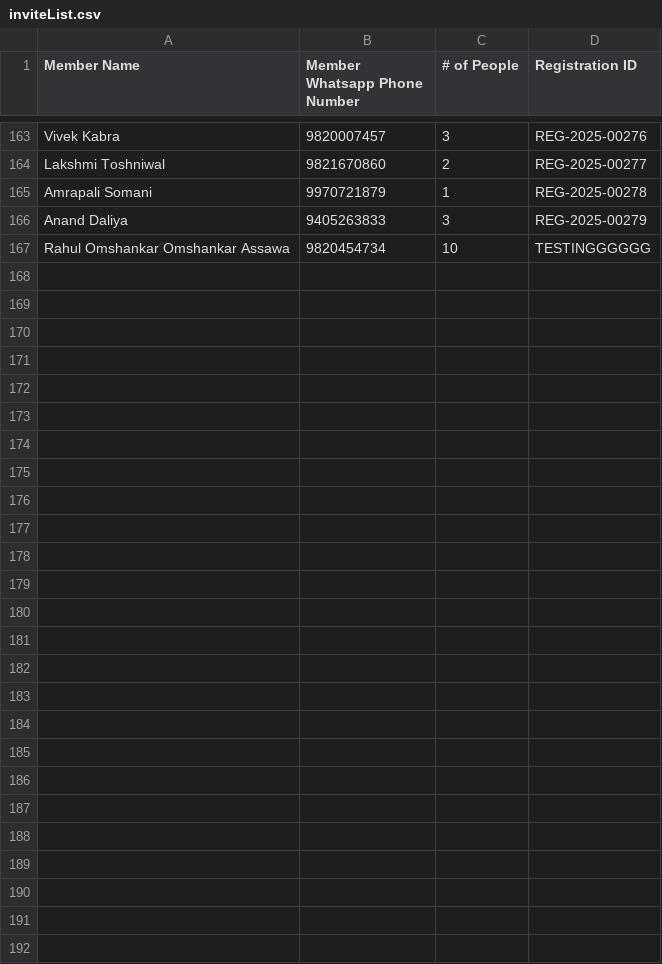
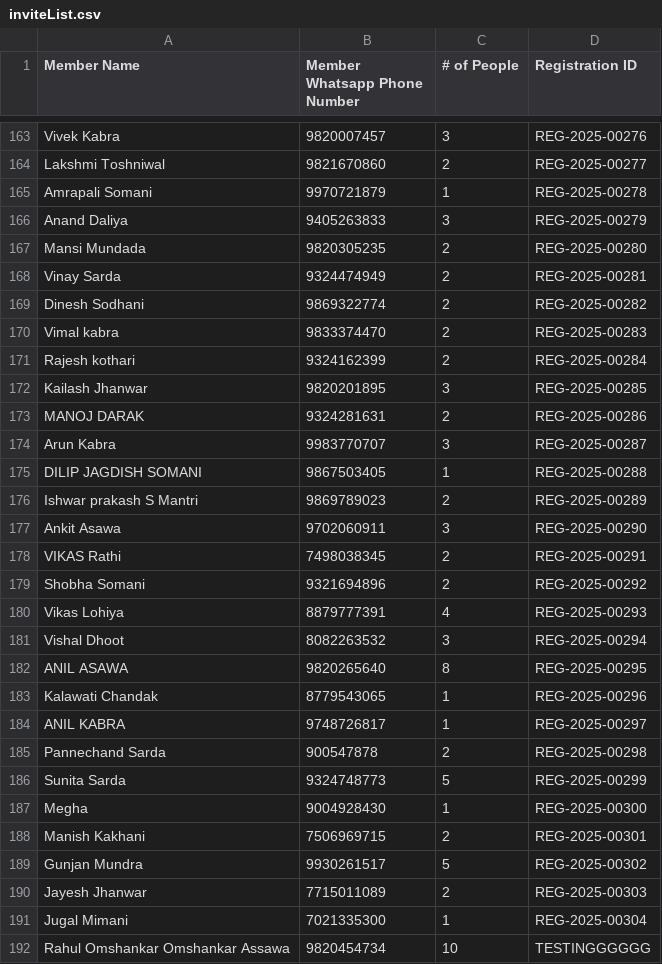
Before and after one commit to maladkshetrasamiti-sketch/maladutsav2025, a CSV file: inviteList.csv, drawn as a sheet; only a part is shown, gaps mark what is left out; the diff names each change by its address in the sheet, - before the commit and + after, or states it on an @@ line.

```diff
--- a/inviteList.csv
+++ b/inviteList.csv
+row 167: Mansi Mundada | 9820305235 | 2 | REG-2025-00280
+row 168: Vinay Sarda | 9324474949 | 2 | REG-2025-00281
+row 169: Dinesh Sodhani | 9869322774 | 2 | REG-2025-00282
+row 170: Vimal kabra | 9833374470 | 2 | REG-2025-00283
+row 171: Rajesh kothari | 9324162399 | 2 | REG-2025-00284
+row 172: Kailash Jhanwar | 9820201895 | 3 | REG-2025-00285
+row 173: MANOJ DARAK | 9324281631 | 2 | REG-2025-00286
+row 174: Arun Kabra | 9983770707 | 3 | REG-2025-00287
+row 175: DILIP JAGDISH SOMANI | 9867503405 | 1 | REG-2025-00288
+row 176: Ishwar prakash S Mantri | 9869789023 | 2 | REG-2025-00289
+row 177: Ankit Asawa | 9702060911 | 3 | REG-2025-00290
+row 178: VIKAS Rathi | 7498038345 | 2 | REG-2025-00291
+row 179: Shobha Somani | 9321694896 | 2 | REG-2025-00292
+row 180: Vikas Lohiya | 8879777391 | 4 | REG-2025-00293
+row 181: Vishal Dhoot | 8082263532 | 3 | REG-2025-00294
+row 182: ANIL ASAWA | 9820265640 | 8 | REG-2025-00295
+row 183: Kalawati Chandak | 8779543065 | 1 | REG-2025-00296
+row 184: ANIL KABRA | 9748726817 | 1 | REG-2025-00297
+row 185: Pannechand Sarda | 900547878 | 2 | REG-2025-00298
+row 186: Sunita Sarda | 9324748773 | 5 | REG-2025-00299
+row 187: Megha | 9004928430 | 1 | REG-2025-00300
+row 188: Manish Kakhani | 7506969715 | 2 | REG-2025-00301
+row 189: Gunjan Mundra | 9930261517 | 5 | REG-2025-00302
+row 190: Jayesh Jhanwar | 7715011089 | 2 | REG-2025-00303
+row 191: Jugal Mimani | 7021335300 | 1 | REG-2025-00304
```
Also changed, not shown: 1 other file.
